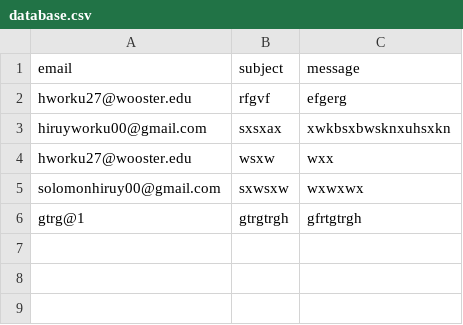
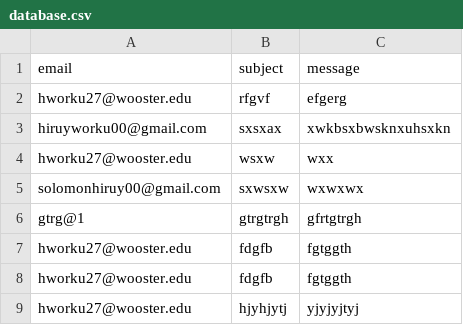
Before and after one commit to HiruyWorku/web_server, a CSV file: database.csv, drawn as a sheet.

```diff
--- a/database.csv
+++ b/database.csv
@@ -6 +6,4 @@ solomonhiruy00@gmail.com,sxwsxw,wxwxwx
 gtrg@1,gtrgtrgh,gfrtgtrgh
+hworku27@wooster.edu,fdgfb,fgtggth
+hworku27@wooster.edu,fdgfb,fgtggth
+hworku27@wooster.edu,hjyhjytj,yjyjyjtyj
```
Also changed, not shown: 5 other files.
